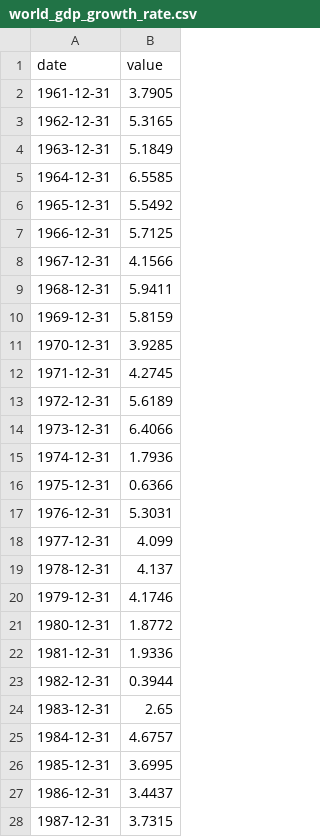
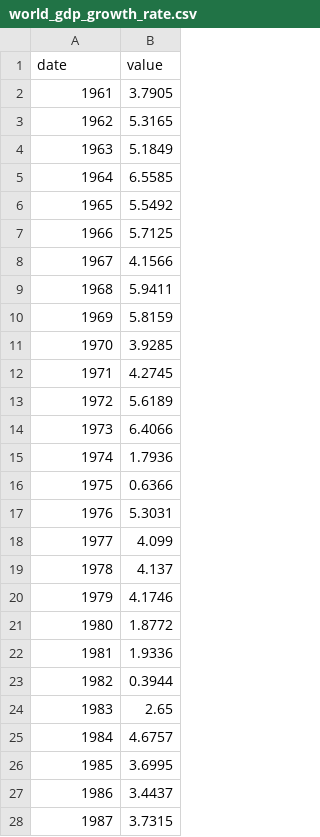
Before and after one commit to FeliciaLiuLiu/Narrative-Visualization, a CSV file: world_gdp_growth_rate.csv, drawn as a sheet; only a part is shown; the diff covers the shown part only.

Commit message:
Update world_gdp_growth_rate.csv

```diff
--- a/world_gdp_growth_rate.csv
+++ b/world_gdp_growth_rate.csv
@@ -1,28 +1,28 @@
 date,value
-1961-12-31,3.7905
-1962-12-31,5.3165
-1963-12-31,5.1849
-1964-12-31,6.5585
-1965-12-31,5.5492
-1966-12-31,5.7125
-1967-12-31,4.1566
-1968-12-31,5.9411
-1969-12-31,5.8159
-1970-12-31,3.9285
-1971-12-31,4.2745
-1972-12-31,5.6189
-1973-12-31,6.4066
-1974-12-31,1.7936
-1975-12-31,0.6366
-1976-12-31,5.3031
-1977-12-31,4.099
-1978-12-31,4.137
-1979-12-31,4.1746
-1980-12-31,1.8772
-1981-12-31,1.9336
-1982-12-31,0.3944
-1983-12-31,2.65
-1984-12-31,4.6757
-1985-12-31,3.6995
-1986-12-31,3.4437
-1987-12-31,3.7315
+1961,3.7905
+1962,5.3165
+1963,5.1849
+1964,6.5585
+1965,5.5492
+1966,5.7125
+1967,4.1566
+1968,5.9411
+1969,5.8159
+1970,3.9285
+1971,4.2745
+1972,5.6189
+1973,6.4066
+1974,1.7936
+1975,0.6366
+1976,5.3031
+1977,4.099
+1978,4.137
+1979,4.1746
+1980,1.8772
+1981,1.9336
+1982,0.3944
+1983,2.65
+1984,4.6757
+1985,3.6995
+1986,3.4437
+1987,3.7315
```
Also changed, not shown: 34 edited cells elsewhere in this file.
